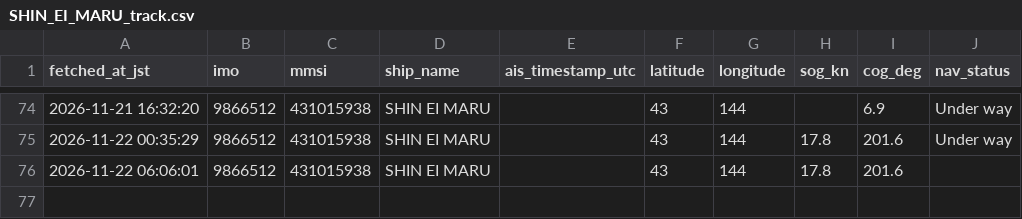
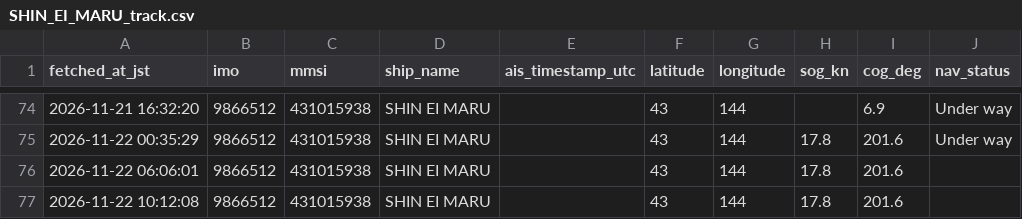
Before and after one commit to erujiMETTT/shin-ei-maru-tracker, a CSV file: SHIN_EI_MARU_track.csv, drawn as a sheet; only a part is shown, gaps mark what is left out.

```diff
--- a/SHIN_EI_MARU_track.csv
+++ b/SHIN_EI_MARU_track.csv
@@ -76 +76,2 @@
 2026-11-22 06:06:01,9866512,431015938,SHIN EI MARU,,43,144,17.8,201.6,
+2026-11-22 10:12:08,9866512,431015938,SHIN EI MARU,,43,144,17.8,201.6,
```
